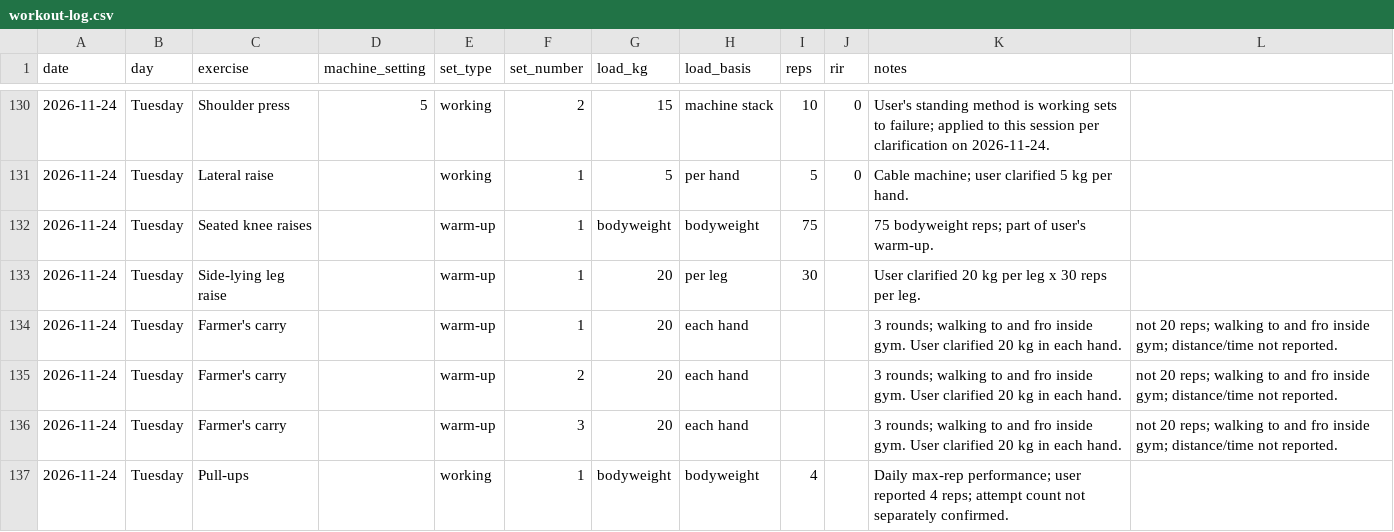
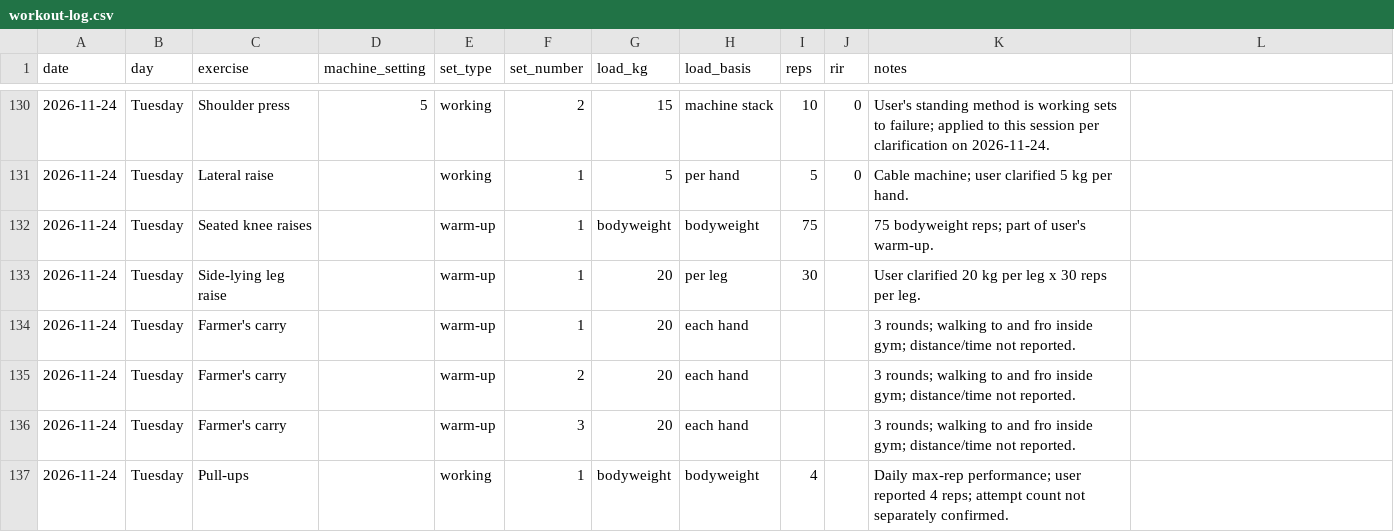
Before and after one commit to MishraShardendu22/gym-progression-tracker, a CSV file: workout-log.csv, drawn as a sheet; only a part is shown, gaps mark what is left out.

Commit message:
Normalize corrected Farmer's carry log rows

```diff
--- a/workout-log.csv
+++ b/workout-log.csv
@@ -133,5 +133,5 @@ date,day,exercise,machine_setting,set_type,set_number,load_kg,load_basis,reps,ri
 2026-11-24,Tuesday,Side-lying leg raise,,warm-up,1,20,per leg,30,,User clarified 20 kg per leg x 30 reps per leg.
-2026-11-24,Tuesday,Farmer's carry,,warm-up,1,20,each hand,,,3 rounds; walking to and fro inside gym. User clarified 20 kg in each hand., not 20 reps; walking to and fro inside gym; distance/time not reported.
-2026-11-24,Tuesday,Farmer's carry,,warm-up,2,20,each hand,,,3 rounds; walking to and fro inside gym. User clarified 20 kg in each hand., not 20 reps; walking to and fro inside gym; distance/time not reported.
-2026-11-24,Tuesday,Farmer's carry,,warm-up,3,20,each hand,,,3 rounds; walking to and fro inside gym. User clarified 20 kg in each hand., not 20 reps; walking to and fro inside gym; distance/time not reported.
+2026-11-24,Tuesday,Farmer's carry,,warm-up,1,20,each hand,,,3 rounds; walking to and fro inside gym; distance/time not reported.
+2026-11-24,Tuesday,Farmer's carry,,warm-up,2,20,each hand,,,3 rounds; walking to and fro inside gym; distance/time not reported.
+2026-11-24,Tuesday,Farmer's carry,,warm-up,3,20,each hand,,,3 rounds; walking to and fro inside gym; distance/time not reported.
 2026-11-24,Tuesday,Pull-ups,,working,1,bodyweight,bodyweight,4,,Daily max-rep performance; user reported 4 reps; attempt count not separately confirmed.
```
